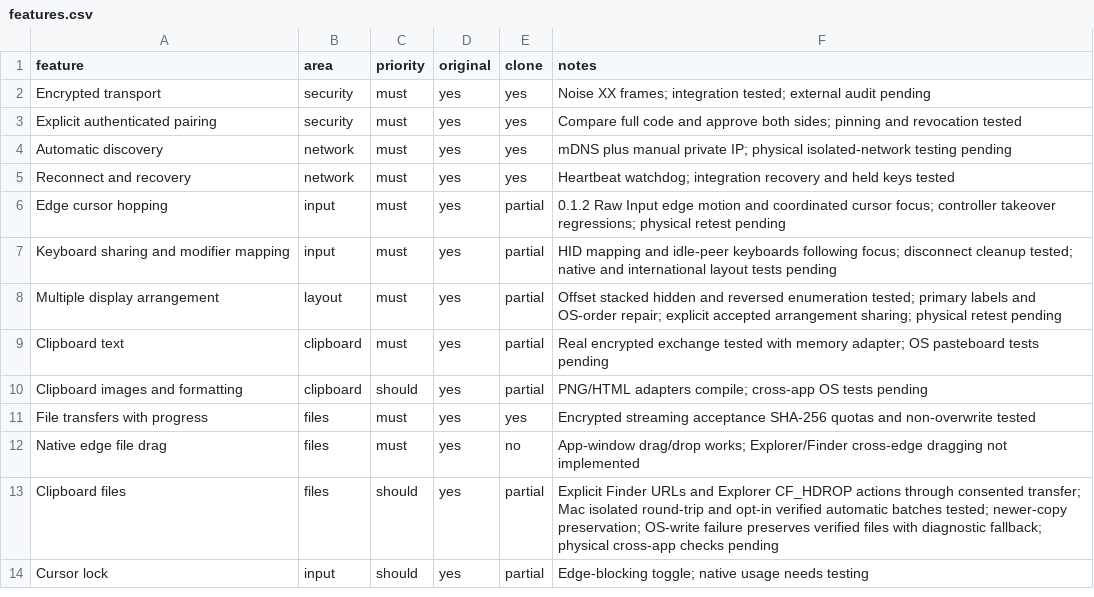
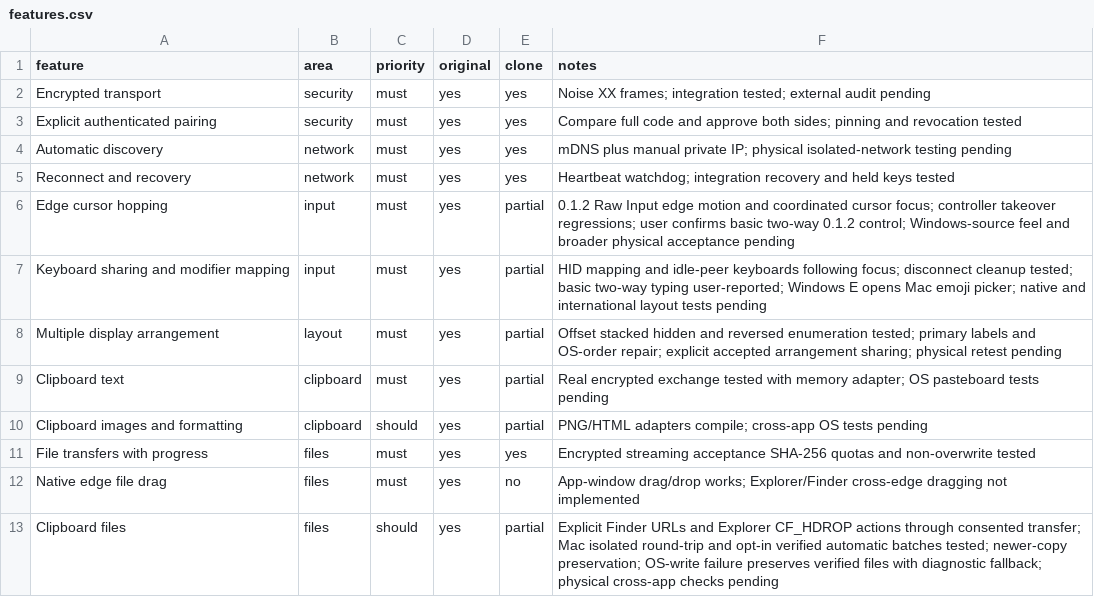
Before and after one commit to Itskorrah/The-hopping-cursor, a CSV file: replica/features.csv, drawn as a sheet; only a part is shown; the shorter side is filled out with more unchanged rows.

Commit message:
Prepare Windows handoff and replace README preview with native capture

```diff
--- a/replica/features.csv
+++ b/replica/features.csv
@@ -5,4 +5,4 @@ Automatic discovery,network,must,yes,yes,mDNS plus manual private IP; physical i
 Reconnect and recovery,network,must,yes,yes,Heartbeat watchdog; integration recovery and held keys tested
-Edge cursor hopping,input,must,yes,partial,0.1.2 Raw Input edge motion and coordinated cursor focus; controller takeover regressions; physical retest pending
-Keyboard sharing and modifier mapping,input,must,yes,partial,HID mapping and idle-peer keyboards following focus; disconnect cleanup tested; native and international layout tests pending
+Edge cursor hopping,input,must,yes,partial,0.1.2 Raw Input edge motion and coordinated cursor focus; controller takeover regressions; user confirms basic two-way 0.1.2 control; Windows-source feel and broader physical acceptance pending
+Keyboard sharing and modifier mapping,input,must,yes,partial,HID mapping and idle-peer keyboards following focus; disconnect cleanup tested; basic two-way typing user-reported; Windows E opens Mac emoji picker; native and international layout tests pending
 Multiple display arrangement,layout,must,yes,partial,Offset stacked hidden and reversed enumeration tested; primary labels and OS-order repair; explicit accepted arrangement sharing; physical retest pending
```
Also changed, not shown: 10 other files.
